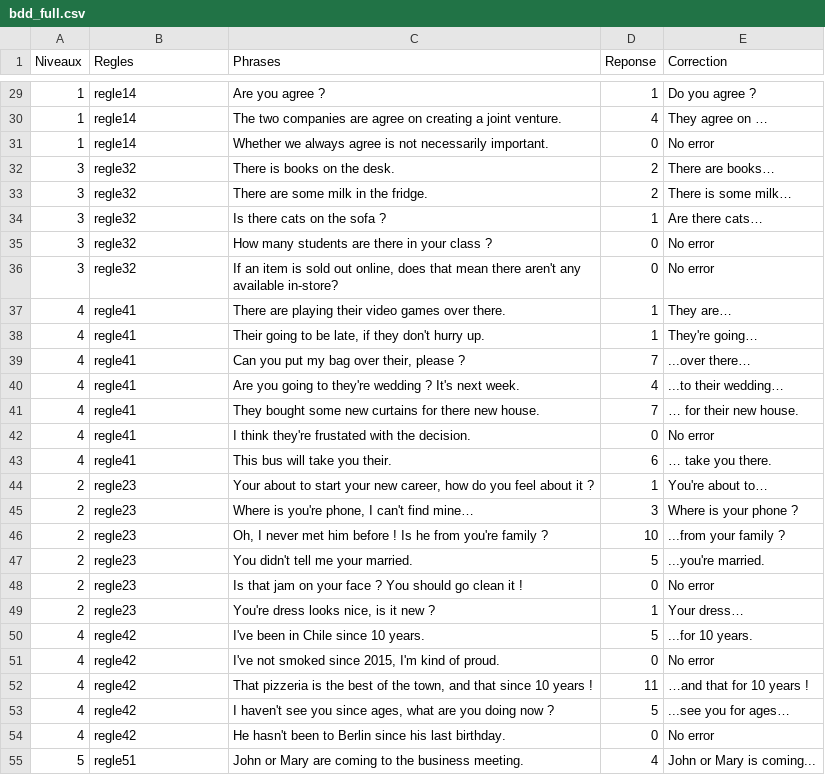
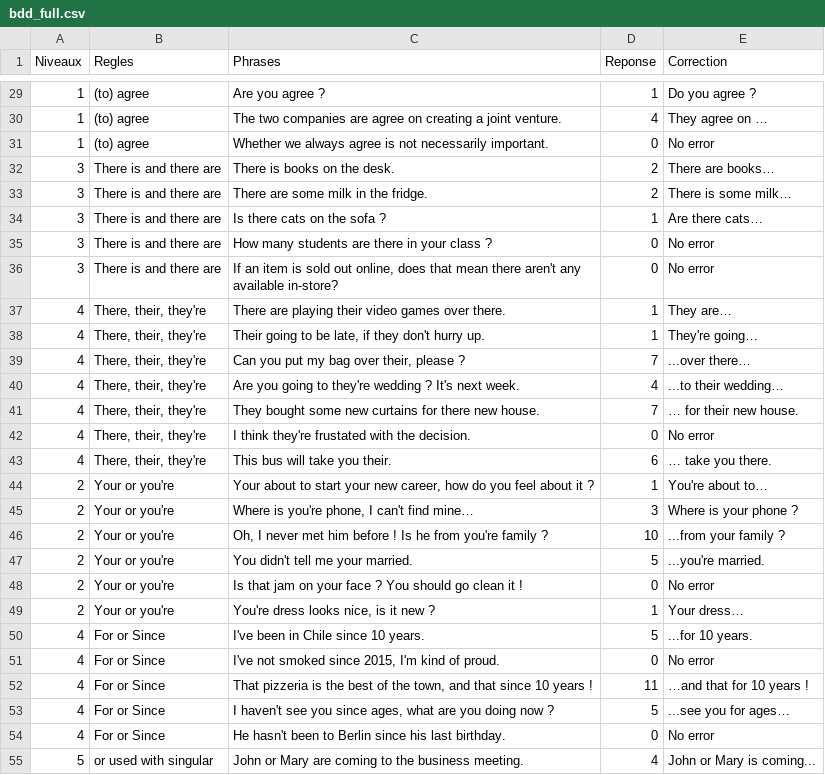
Before and after one commit to DugueC/Shakespeare, a CSV file: bdd_full.csv, drawn as a sheet; only a part is shown, gaps mark what is left out; the diff covers the shown part only.

```diff
--- a/bdd_full.csv
+++ b/bdd_full.csv
@@ -29,27 +29,27 @@ Niveaux;Regles;Phrases;Reponse;Correction
-1;regle14;Are you agree ?;1;Do you agree ?
-1;regle14;The two companies are agree on creating a joint venture.;4;They agree on …
-1;regle14;Whether we always agree is not necessarily important. ;0;No error
-3;regle32;There is books on the desk.;2;There are books…
-3;regle32;There are some milk in the fridge.;2;There is some milk…
-3;regle32;Is there cats on the sofa ?;1;Are there cats…
-3;regle32;How many students are there in your class ?;0;No error
-3;regle32;If an item is sold out online, does that mean there aren't any available in-store? ;0;No error
-4;regle41;There are playing their video games over there.;1;They are…
-4;regle41;Their going to be late, if they don't hurry up.;1;They're going…
-4;regle41;Can you put my bag over their, please ?;7;...over there…
-4;regle41;Are you going to they're wedding ? It's next week.;4;...to their wedding…
-4;regle41;They bought some new curtains for there new house.;7;… for their new house.
-4;regle41;I think they're frustated with the decision.;0;No error
-4;regle41;This bus will take you their.;6;… take you there.
-2;regle23;Your about to start your new career, how do you feel about it ?;1;You're about to…
-2;regle23;Where is you're phone, I can't find mine…;3;Where is your phone ?
-2;regle23;Oh, I never met him before ! Is he from you're family ?;10;...from your family ?
-2;regle23;You didn't tell me your married.;5;...you're married.
-2;regle23;Is that jam on your face ? You should go clean it !;0;No error
-2;regle23;You're dress looks nice, is it new ?;1;Your dress…
-4;regle42;I've been in Chile since 10 years.;5;...for 10 years.
-4;regle42;I've not smoked since 2015, I'm kind of proud.;0;No error
-4;regle42;That pizzeria is the best of the town, and that since 10 years !;11;…and that for 10 years !
-4;regle42;I haven't see you since ages, what are you doing now ?;5;...see you for ages…
-4;regle42;He hasn't been to Berlin since his last birthday.;0;No error
-5;regle51;John or Mary are coming to the business meeting.;4;John or Mary is coming...
+1;(to) agree;Are you agree ?;1;Do you agree ?
+1;(to) agree;The two companies are agree on creating a joint venture.;4;They agree on …
+1;(to) agree;Whether we always agree is not necessarily important. ;0;No error
+3;There is and there are;There is books on the desk.;2;There are books…
+3;There is and there are;There are some milk in the fridge.;2;There is some milk…
+3;There is and there are;Is there cats on the sofa ?;1;Are there cats…
+3;There is and there are;How many students are there in your class ?;0;No error
+3;There is and there are;If an item is sold out online, does that mean there aren't any available in-store? ;0;No error
+4;There, their, they're;There are playing their video games over there.;1;They are…
+4;There, their, they're;Their going to be late, if they don't hurry up.;1;They're going…
+4;There, their, they're;Can you put my bag over their, please ?;7;...over there…
+4;There, their, they're;Are you going to they're wedding ? It's next week.;4;...to their wedding…
+4;There, their, they're;They bought some new curtains for there new house.;7;… for their new house.
+4;There, their, they're;I think they're frustated with the decision.;0;No error
+4;There, their, they're;This bus will take you their.;6;… take you there.
+2;Your or you're;Your about to start your new career, how do you feel about it ?;1;You're about to…
+2;Your or you're;Where is you're phone, I can't find mine…;3;Where is your phone ?
+2;Your or you're;Oh, I never met him before ! Is he from you're family ?;10;...from your family ?
+2;Your or you're;You didn't tell me your married.;5;...you're married.
+2;Your or you're;Is that jam on your face ? You should go clean it !;0;No error
+2;Your or you're;You're dress looks nice, is it new ?;1;Your dress…
+4;For or Since;I've been in Chile since 10 years.;5;...for 10 years.
+4;For or Since;I've not smoked since 2015, I'm kind of proud.;0;No error
+4;For or Since;That pizzeria is the best of the town, and that since 10 years !;11;…and that for 10 years !
+4;For or Since;I haven't see you since ages, what are you doing now ?;5;...see you for ages…
+4;For or Since;He hasn't been to Berlin since his last birthday.;0;No error
+5;or used with singular;John or Mary are coming to the business meeting.;4;John or Mary is coming...
```
Also changed, not shown: 45 edited cells elsewhere in this file, 26 other files.
